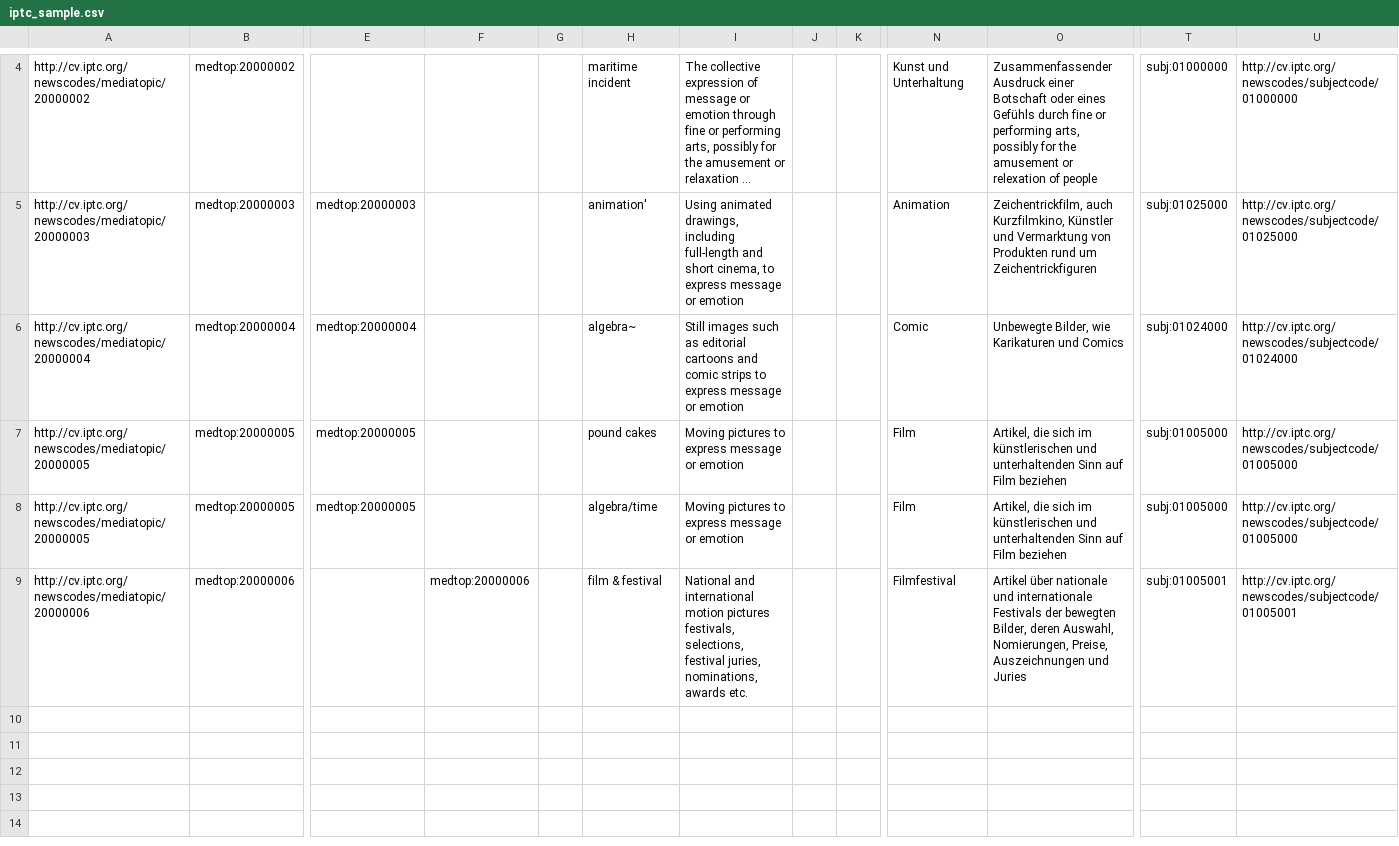
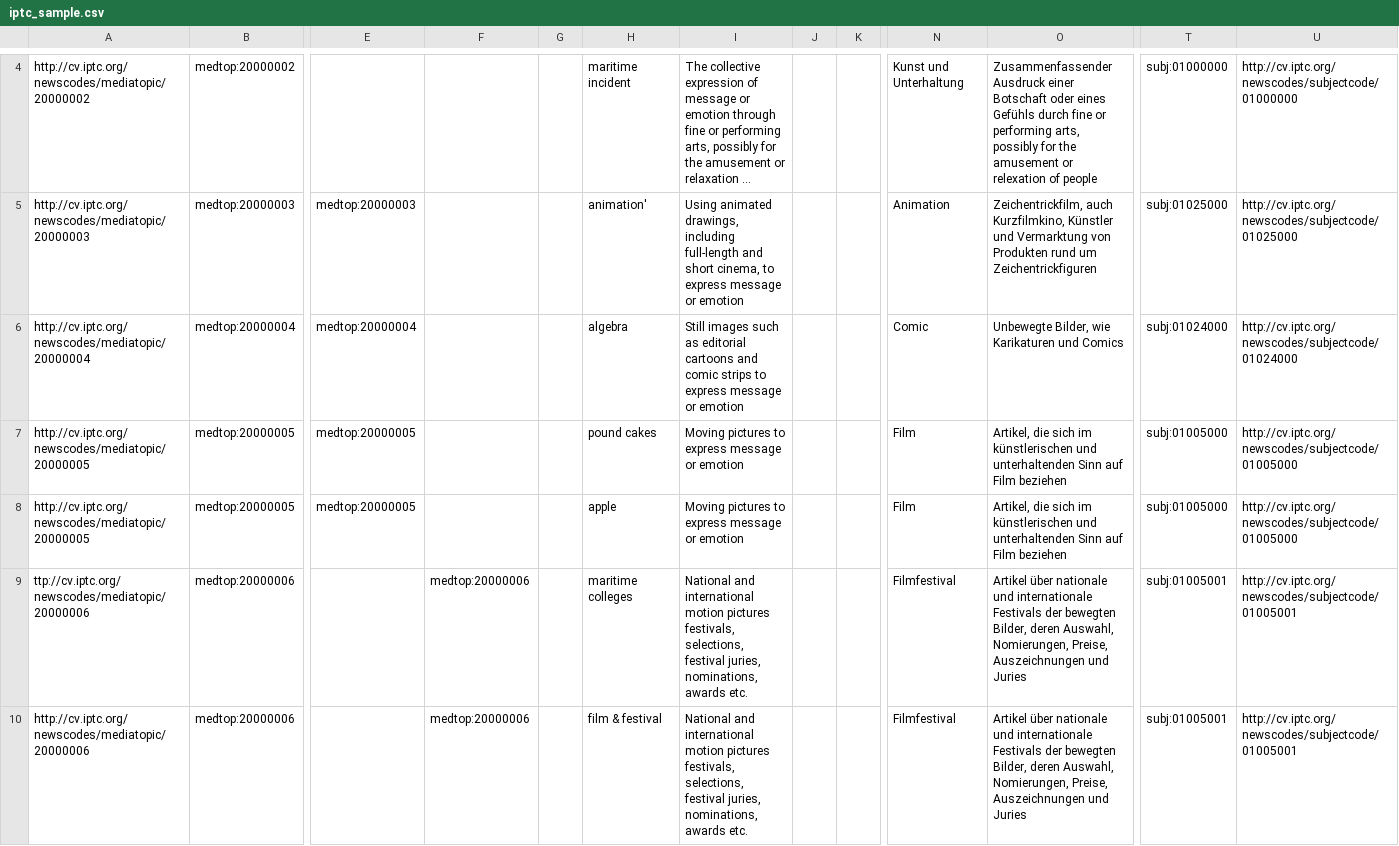
Before and after one commit to alexgraffeocohen/data-reconciler, a CSV file: iptc_sample.csv, drawn as a sheet; only a part is shown, gaps mark what is left out; long unchanged cells end in …; rows hold the shown columns only; the diff names each change by its address in the sheet, - before the commit and + after, or states it on an @@ line.

```diff
--- a/iptc_sample.csv
+++ b/iptc_sample.csv
-H6: algebra~
+H6: algebra
-H8: algebra/time
+H8: apple
+row 9: ttp://cv.iptc.org/newscodes/mediatopic/20000006 | medtop:20000006 |  | medtop:20000006 |  | maritime colleges | National and international motion pictures festivals, selections, festival juries, nominations, awards etc. |  |  | Filmfestival | Artikel über nationale und internationale Festivals der bewegten Bilder, deren Auswahl, Nomierungen, Preise, Auszeichnungen und Juries | subj:01005001 | http://cv.iptc.org/newscodes/subjectcode/01005001
```
Also changed, not shown: 4 other files.
